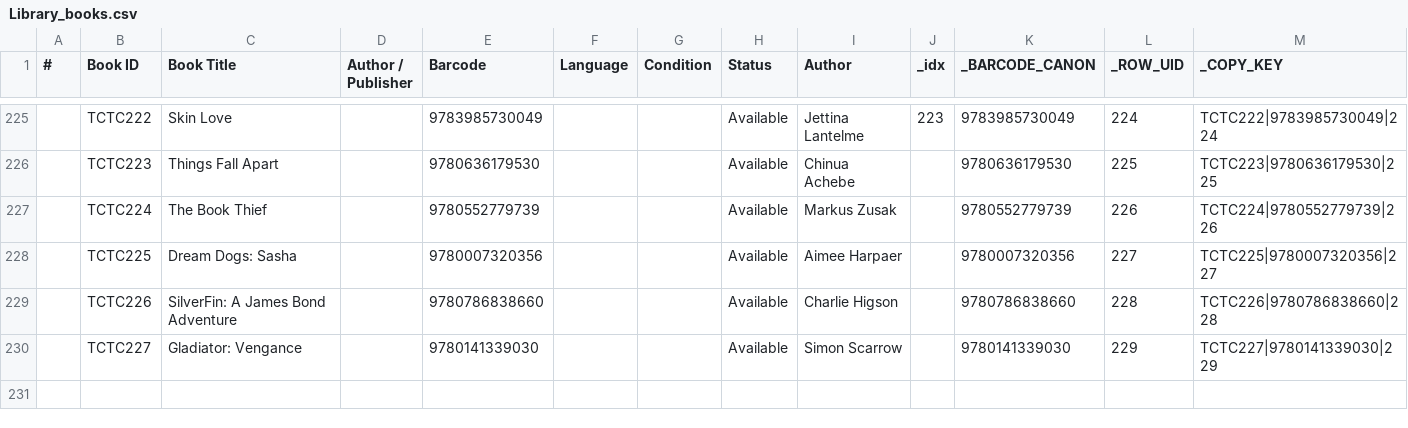
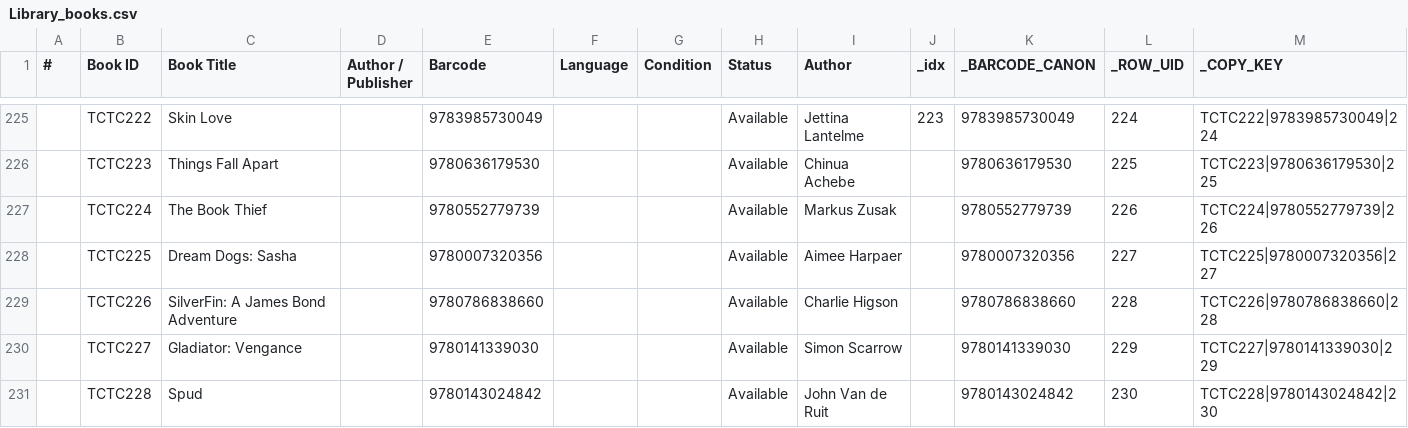
Before and after one commit to Thoko654/tzu-chi-library, a CSV file: data/Library_books.csv, drawn as a sheet; only a part is shown, gaps mark what is left out; the diff names each change by its address in the sheet, - before the commit and + after, or states it on an @@ line.

```diff
--- a/data/Library_books.csv
+++ b/data/Library_books.csv
+row 231:  | TCTC228 | Spud |  | 9780143024842 |  |  | Available | John Van de Ruit |  | 9780143024842 | 230 | TCTC228|9780143024842|230
```
